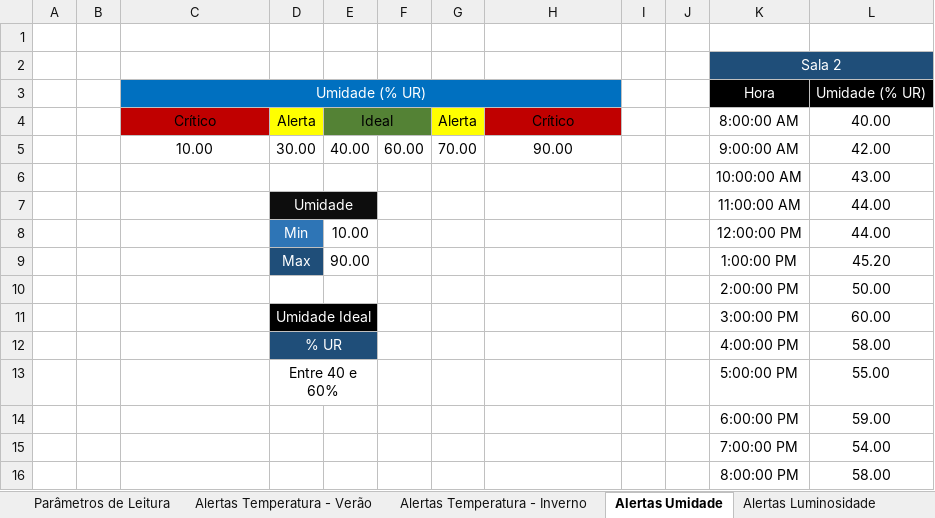
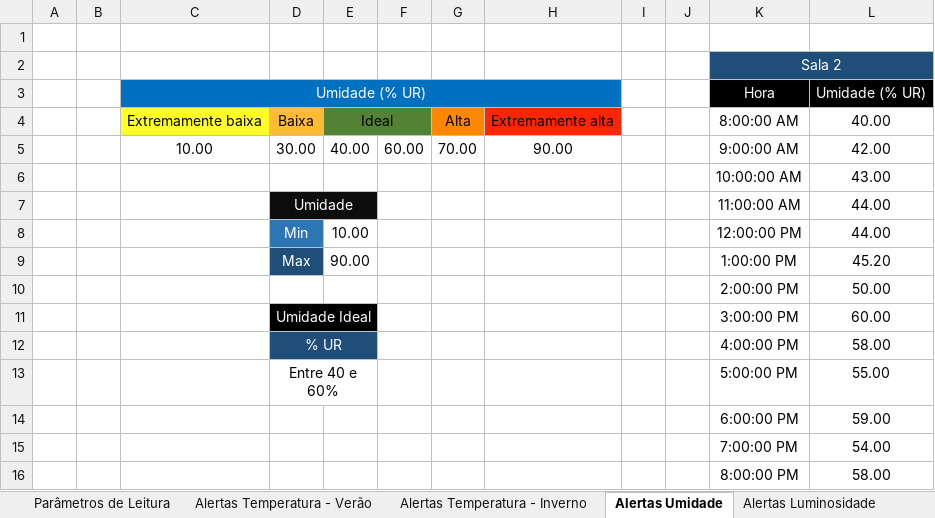
Before and after one commit to BandTec/Ferbgam, an Excel workbook: Sprint 2/Documentação/Relatório de Arq. Comp/Tabela de parametros - arq comp.xlsx, sheet Alertas Umidade, drawn as a sheet; values as stored, in another font and other column widths than the file's, no borders; the diff names each change by its address in the sheet, - before the commit and + after, or states it on an @@ line.

```diff
--- a/Sprint 2/Documentação/Relatório de Arq. Comp/Tabela de parametros - arq comp.xlsx (sheet Alertas Umidade)
+++ b/Sprint 2/Documentação/Relatório de Arq. Comp/Tabela de parametros - arq comp.xlsx (sheet Alertas Umidade)
-C4: Crítico
+C4: Extremamente baixa
-C4 fill: #C00000
+C4 fill: #FFFF25
-D4: Alerta
+D4: Baixa
-D4 fill: #FFFF00
+D4 fill: #FFBB33
-G4: Alerta
+G4: Alta
-G4 fill: #FFFF00
+G4 fill: #FF8800
-H4: Crítico
+H4: Extremamente alta
-H4 fill: #C00000
+H4 fill: #FF2501
```
Also changed, not shown: sheet Alertas Temperatura - Verão, sheet Alertas Luminosidade, sheet Alertas Temperatura - Inverno, 1 other file.
